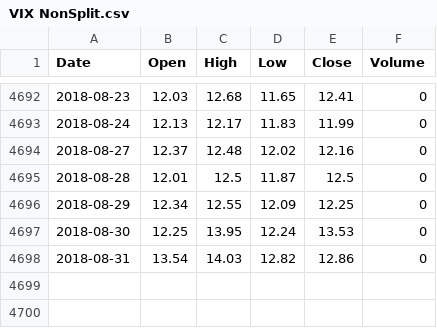
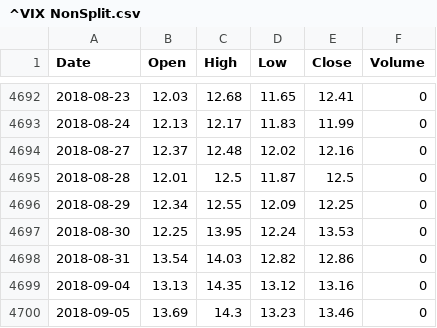
Before and after one commit to apokrif333/VIX_Stop_System, a CSV file: exportTables/^VIX NonSplit.csv (was exportTables/VIX NonSplit.csv), drawn as a sheet; only a part is shown, gaps mark what is left out; the diff names each change by its address in the sheet, - before the commit and + after, or states it on an @@ line.

```diff
--- a/exportTables/VIX NonSplit.csv
+++ b/exportTables/^VIX NonSplit.csv
+row 4699: 2018-09-04 | 13.13 | 14.35 | 13.12 | 13.16 | 0
+row 4700: 2018-09-05 | 13.69 | 14.3 | 13.23 | 13.46 | 0
```
Also changed, not shown: exportTables/TQQQ NonSplit.csv, exportTables/TQQQ.csv, 1 other file.
